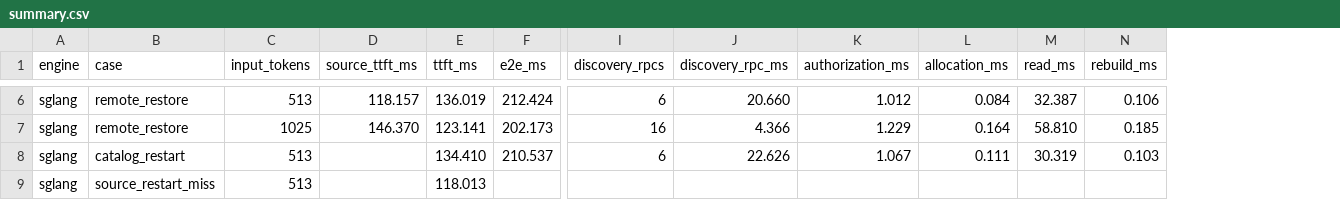
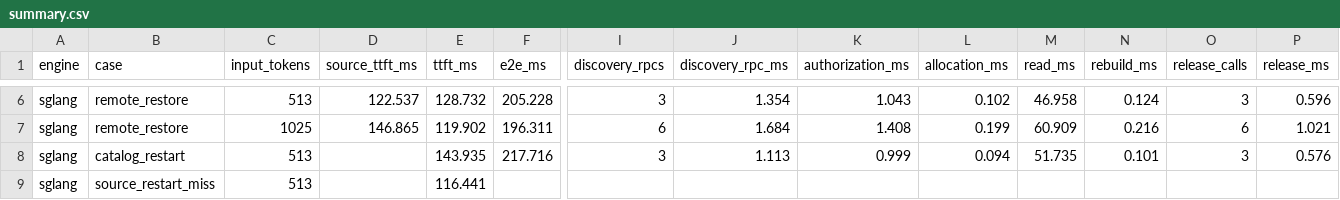
Before and after one commit to feichai0017/orbitkv, a CSV file: benches/results/20260923-shared-cache/summary.csv, drawn as a sheet; only a part is shown, gaps mark what is left out; the diff covers the shown part only; the diff names each change by its address in the sheet, - before the commit and + after, or states it on an @@ line.

```diff
--- a/benches/results/20260923-shared-cache/summary.csv
+++ b/benches/results/20260923-shared-cache/summary.csv
+column O (release_calls), rows 6-8: 3 | 6 | 3
+column P (release_ms), rows 6-8: 0.596 | 1.021 | 0.576
-D6 (source_ttft_ms): 118.157
+D6 (source_ttft_ms): 122.537
-E6 (ttft_ms): 136.019
+E6 (ttft_ms): 128.732
-F6 (e2e_ms): 212.424
+F6 (e2e_ms): 205.228
-I6 (discovery_rpcs): 6
+I6 (discovery_rpcs): 3
-J6 (discovery_rpc_ms): 20.660
+J6 (discovery_rpc_ms): 1.354
-K6 (authorization_ms): 1.012
+K6 (authorization_ms): 1.043
-L6 (allocation_ms): 0.084
+L6 (allocation_ms): 0.102
-M6 (read_ms): 32.387
+M6 (read_ms): 46.958
-N6 (rebuild_ms): 0.106
+N6 (rebuild_ms): 0.124
-D7 (source_ttft_ms): 146.370
+D7 (source_ttft_ms): 146.865
-E7 (ttft_ms): 123.141
+E7 (ttft_ms): 119.902
-F7 (e2e_ms): 202.173
+F7 (e2e_ms): 196.311
-I7 (discovery_rpcs): 16
+I7 (discovery_rpcs): 6
-J7 (discovery_rpc_ms): 4.366
+J7 (discovery_rpc_ms): 1.684
-K7 (authorization_ms): 1.229
+K7 (authorization_ms): 1.408
-L7 (allocation_ms): 0.164
+L7 (allocation_ms): 0.199
-M7 (read_ms): 58.810
+M7 (read_ms): 60.909
-N7 (rebuild_ms): 0.185
+N7 (rebuild_ms): 0.216
-E8 (ttft_ms): 134.410
+E8 (ttft_ms): 143.935
-F8 (e2e_ms): 210.537
+F8 (e2e_ms): 217.716
-I8 (discovery_rpcs): 6
+I8 (discovery_rpcs): 3
-J8 (discovery_rpc_ms): 22.626
+J8 (discovery_rpc_ms): 1.113
-K8 (authorization_ms): 1.067
+K8 (authorization_ms): 0.999
-L8 (allocation_ms): 0.111
+L8 (allocation_ms): 0.094
-M8 (read_ms): 30.319
+M8 (read_ms): 51.735
-N8 (rebuild_ms): 0.103
+N8 (rebuild_ms): 0.101
-E9 (ttft_ms): 118.013
+E9 (ttft_ms): 116.441
```
Also changed, not shown: 27 edited cells elsewhere in this file, 2 other files.
